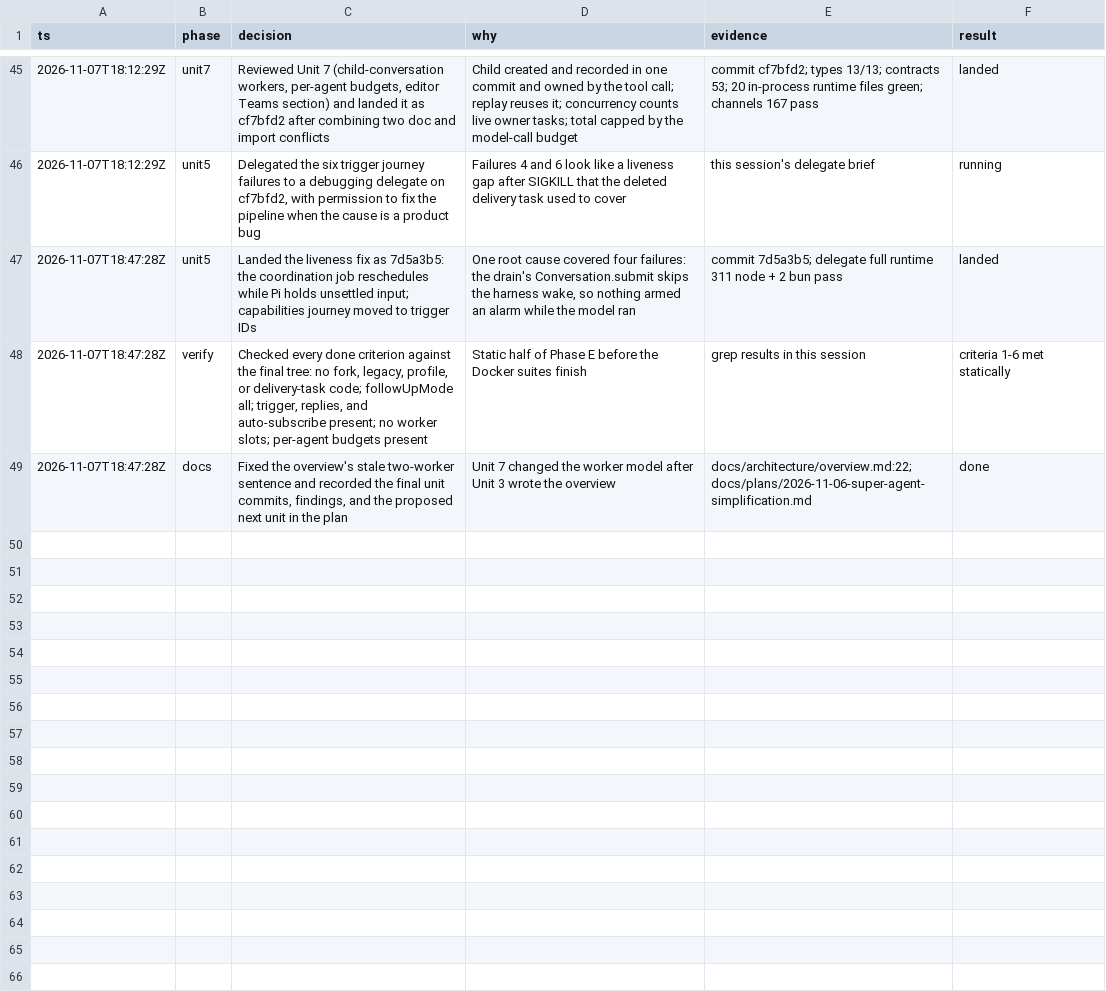
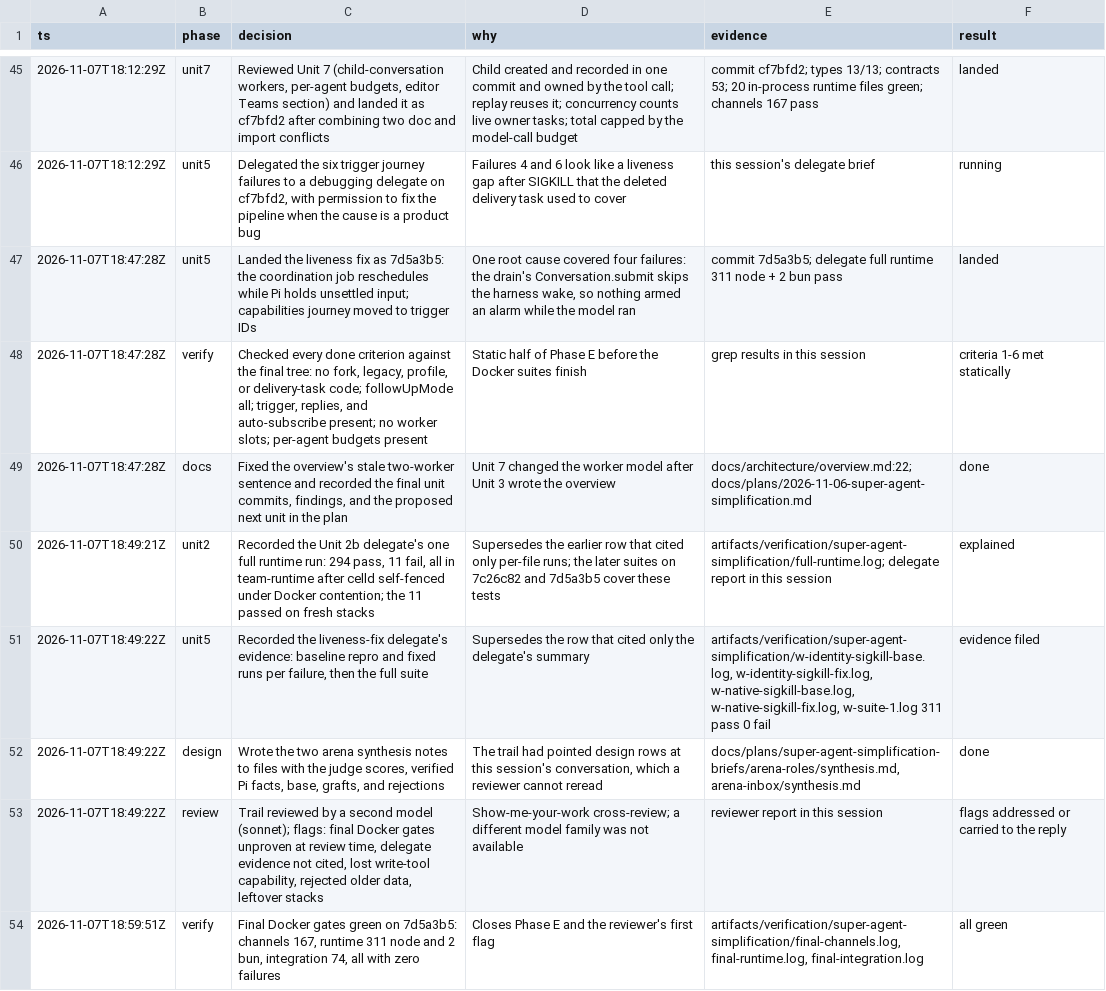
Before and after one commit to jhonsfran/cerebro, a TSV file: docs/plans/super-agent-simplification-decisions.tsv, drawn as a sheet; only a part is shown, gaps mark what is left out; the diff names each change by its address in the sheet, - before the commit and + after, or states it on an @@ line.

Commit message:
docs: close the run with final verification and arena synthesis notes

```diff
--- a/docs/plans/super-agent-simplification-decisions.tsv
+++ b/docs/plans/super-agent-simplification-decisions.tsv
+row 50: 2026-11-07T18:49:21Z | unit2 | Recorded the Unit 2b delegate's one full runtime run: 294 pass, 11 fail, all in team-runtime after celld self-fenced under Docker contention; the 11 passed on fresh stacks | Supersedes the earlier row that cited only per-file runs; the later suites on 7c26c82 and 7d5a3b5 cover these tests | artifacts/verification/super-agent-simplification/full-runtime.log; delegate report in this session | explained
+row 51: 2026-11-07T18:49:22Z | unit5 | Recorded the liveness-fix delegate's evidence: baseline repro and fixed runs per failure, then the full suite | Supersedes the row that cited only the delegate's summary | artifacts/verification/super-agent-simplification/w-identity-sigkill-base.log, w-identity-sigkill-fix.log, w-native-sigkill-base.log, w-native-sigkill-fix.log, w-suite-1.log 311 pass 0 fail | evidence filed
+row 52: 2026-11-07T18:49:22Z | design | Wrote the two arena synthesis notes to files with the judge scores, verified Pi facts, base, grafts, and rejections | The trail had pointed design rows at this session's conversation, which a reviewer cannot reread | docs/plans/super-agent-simplification-briefs/arena-roles/synthesis.md, arena-inbox/synthesis.md | done
+row 53: 2026-11-07T18:49:22Z | review | Trail reviewed by a second model (sonnet); flags: final Docker gates unproven at review time, delegate evidence not cited, lost write-tool capability, rejected older data, leftover stacks | Show-me-your-work cross-review; a different model family was not available | reviewer report in this session | flags addressed or carried to the reply
+row 54: 2026-11-07T18:59:51Z | verify | Final Docker gates green on 7d5a3b5: channels 167, runtime 311 node and 2 bun, integration 74, all with zero failures | Closes Phase E and the reviewer's first flag | artifacts/verification/super-agent-simplification/final-channels.log, final-runtime.log, final-integration.log | all green
```
Also changed, not shown: 3 other files.
